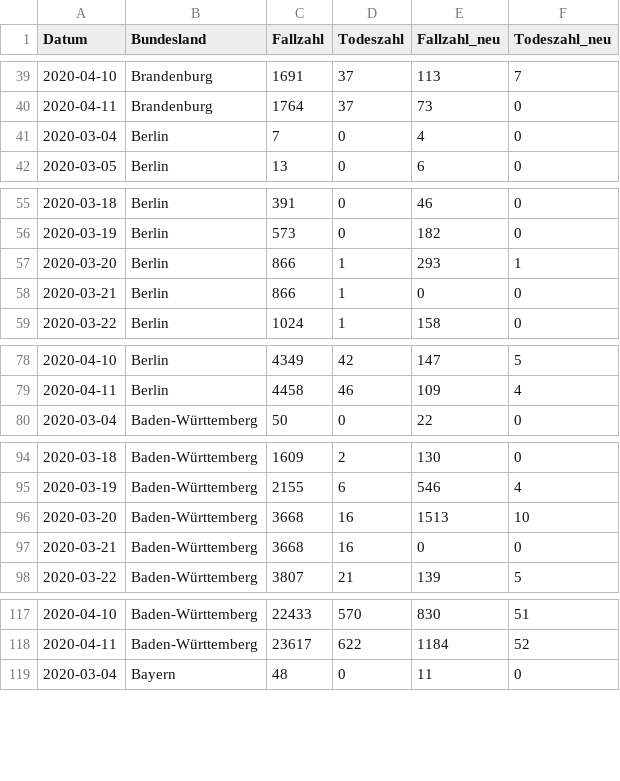
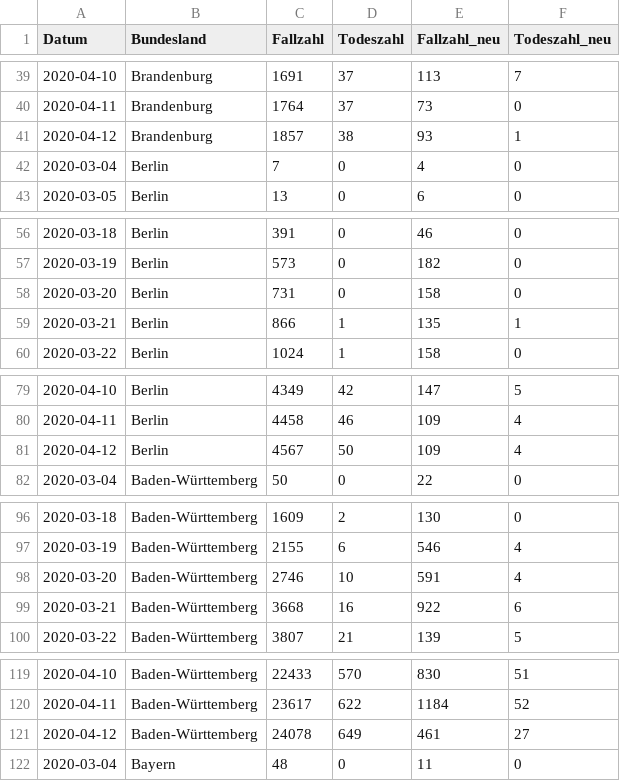
Before and after one commit to seb09/covid19-ger-rki, a CSV file: data/corona_deu_rki.csv, drawn as a sheet; only a part is shown, gaps mark what is left out; the diff covers the shown part only.

Commit message:
daily update 2020-04-12 + data fix 2020-03-20

```diff
--- a/data/corona_deu_rki.csv
+++ b/data/corona_deu_rki.csv
@@ -40,2 +40,3 @@ Datum,Bundesland,Fallzahl,Todeszahl,Fallzahl_neu,Todeszahl_neu
 2020-04-11,Brandenburg,1764,37,73,0
+2020-04-12,Brandenburg,1857,38,93,1
 2020-03-04,Berlin,7,0,4,0
@@ -56,4 +57,4 @@ Datum,Bundesland,Fallzahl,Todeszahl,Fallzahl_neu,Todeszahl_neu
 2020-03-19,Berlin,573,0,182,0
-2020-03-20,Berlin,866,1,293,1
-2020-03-21,Berlin,866,1,0,0
+2020-03-20,Berlin,731,0,158,0
+2020-03-21,Berlin,866,1,135,1
 2020-03-22,Berlin,1024,1,158,0
@@ -79,2 +80,3 @@ Datum,Bundesland,Fallzahl,Todeszahl,Fallzahl_neu,Todeszahl_neu
 2020-04-11,Berlin,4458,46,109,4
+2020-04-12,Berlin,4567,50,109,4
 2020-03-04,Baden-Württemberg,50,0,22,0
@@ -95,4 +97,4 @@ Datum,Bundesland,Fallzahl,Todeszahl,Fallzahl_neu,Todeszahl_neu
 2020-03-19,Baden-Württemberg,2155,6,546,4
-2020-03-20,Baden-Württemberg,3668,16,1513,10
-2020-03-21,Baden-Württemberg,3668,16,0,0
+2020-03-20,Baden-Württemberg,2746,10,591,4
+2020-03-21,Baden-Württemberg,3668,16,922,6
 2020-03-22,Baden-Württemberg,3807,21,139,5
@@ -118,2 +120,3 @@ Datum,Bundesland,Fallzahl,Todeszahl,Fallzahl_neu,Todeszahl_neu
 2020-04-11,Baden-Württemberg,23617,622,1184,52
+2020-04-12,Baden-Württemberg,24078,649,461,27
 2020-03-04,Bayern,48,0,11,0
```
Also changed, not shown: 13 added rows and 51 edited cells elsewhere in this file, 3 other files.
